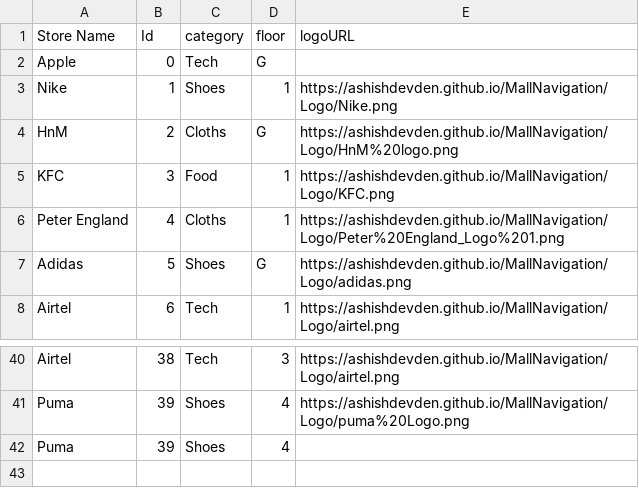
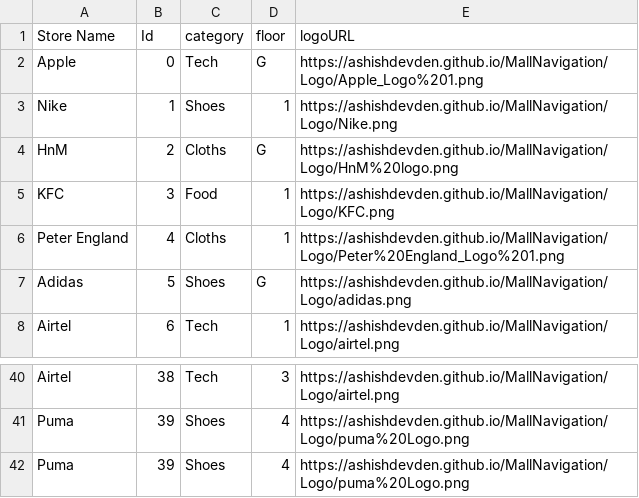
Before and after one commit to ashishdevden/MallNavigation, a CSV file: Store List.csv, drawn as a sheet; only a part is shown, gaps mark what is left out.

Commit message:
..

```diff
--- a/Store List.csv
+++ b/Store List.csv
@@ -1,3 +1,3 @@
 Store Name,Id,category,floor,logoURL
-Apple,0,Tech,G,
+Apple,0,Tech,G,https://ashishdevden.github.io/MallNavigation/Logo/Apple_Logo%201.png
 Nike,1,Shoes,1,https://ashishdevden.github.io/MallNavigation/Logo/Nike.png
@@ -41,2 +41,2 @@ Airtel,38,Tech,3,https://ashishdevden.github.io/MallNavigation/Logo/airtel.png
 Puma,39,Shoes,4,https://ashishdevden.github.io/MallNavigation/Logo/puma%20Logo.png
-Puma,39,Shoes,4,
+Puma,39,Shoes,4,https://ashishdevden.github.io/MallNavigation/Logo/puma%20Logo.png
```
